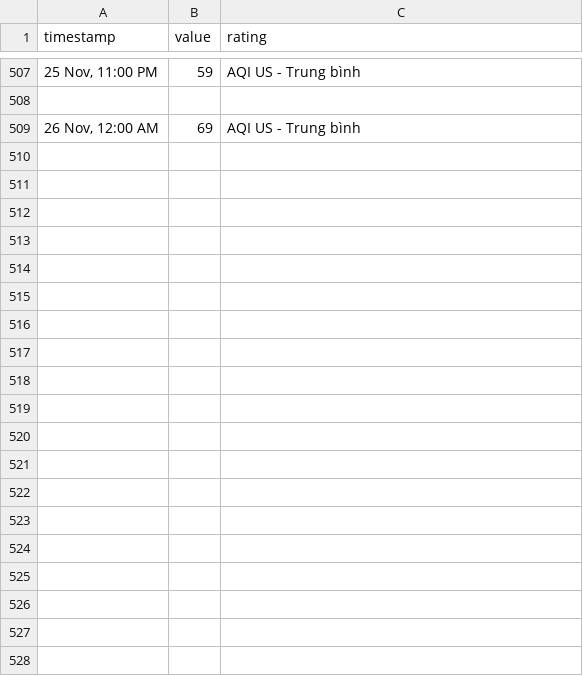
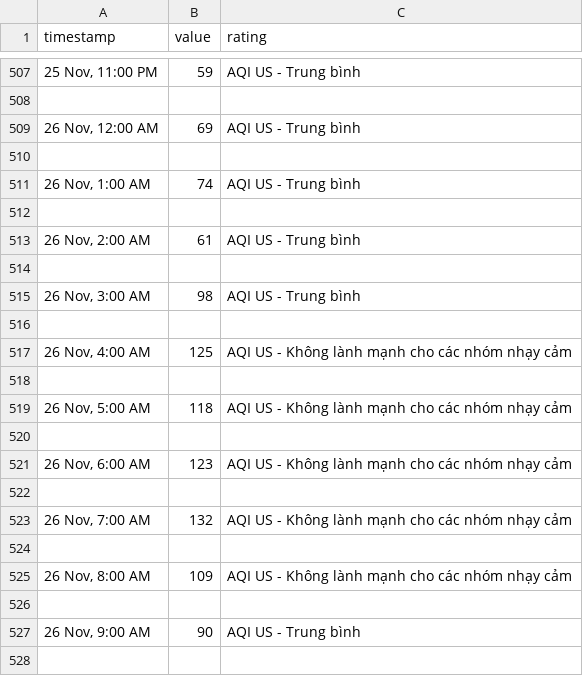
Before and after one commit to quandum/hcm_air_quality, a CSV file: data/Ap Xuan Thoi Dong 2/aqihourly.csv, drawn as a sheet; only a part is shown, gaps mark what is left out; the diff covers the shown part only; the diff names each change by its address in the sheet, - before the commit and + after, or states it on an @@ line.

Commit message:
update data

```diff
--- a/data/Ap Xuan Thoi Dong 2/aqihourly.csv
+++ b/data/Ap Xuan Thoi Dong 2/aqihourly.csv
+row 510: (empty)
+row 511: 26 Nov, 1:00 AM | 74 | AQI US - Trung bình
+row 512: (empty)
+row 513: 26 Nov, 2:00 AM | 61 | AQI US - Trung bình
+row 514: (empty)
+row 515: 26 Nov, 3:00 AM | 98 | AQI US - Trung bình
+row 516: (empty)
+row 517: 26 Nov, 4:00 AM | 125 | AQI US - Không lành mạnh cho các nhóm nhạy cảm
+row 518: (empty)
+row 519: 26 Nov, 5:00 AM | 118 | AQI US - Không lành mạnh cho các nhóm nhạy cảm
+row 520: (empty)
+row 521: 26 Nov, 6:00 AM | 123 | AQI US - Không lành mạnh cho các nhóm nhạy cảm
+row 522: (empty)
+row 523: 26 Nov, 7:00 AM | 132 | AQI US - Không lành mạnh cho các nhóm nhạy cảm
+row 524: (empty)
+row 525: 26 Nov, 8:00 AM | 109 | AQI US - Không lành mạnh cho các nhóm nhạy cảm
+row 526: (empty)
+row 527: 26 Nov, 9:00 AM | 90 | AQI US - Trung bình
+row 528: (empty)
```
Also changed, not shown: 9 added rows elsewhere in this file, data/Ap Xuan Thoi Dong 2/pm2.5hourly.csv, data/IQAir Showroom - Saigon Pearl - Outdoor Air Quality Monitoring Station/pm2.5hourly.csv, 45 other files.
